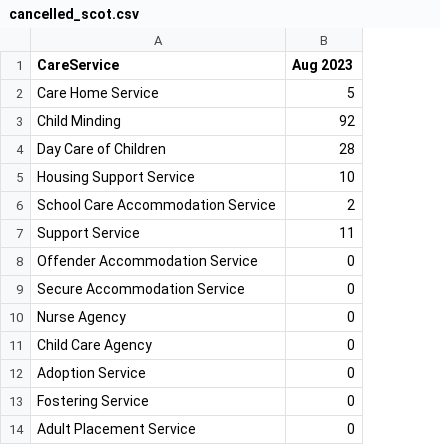
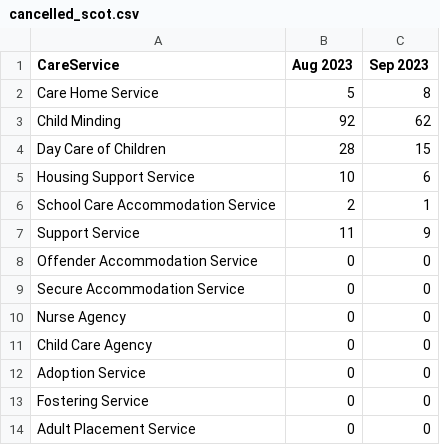
Before and after one commit to EmaSabl/CI, a CSV file: data/cancelled_scot.csv, drawn as a sheet; the diff names each change by its address in the sheet, - before the commit and + after, or states it on an @@ line.

```diff
--- a/data/cancelled_scot.csv
+++ b/data/cancelled_scot.csv
+column C (Sep 2023), rows 2-14: 8 | 62 | 15 | 6 | 1 | 9 | 0 | 0 | 0 | 0 | 0 | 0 | 0
```
Also changed, not shown: 1 other file.
